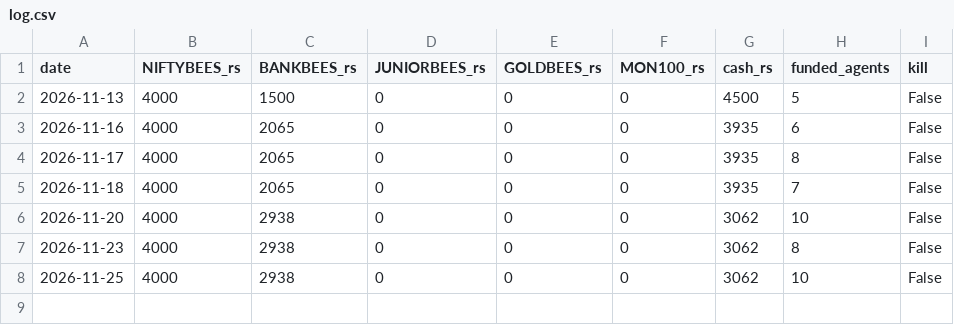
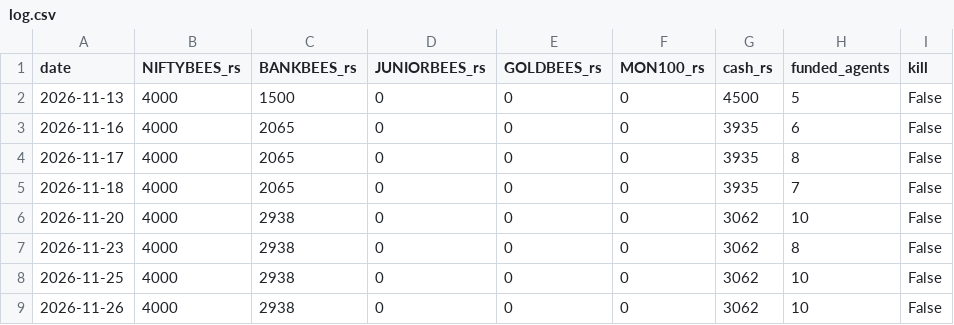
Before and after one commit to Akhilkanigicharla/kalpa-labs, a CSV file: 07-trading/paper/tournament/log.csv, drawn as a sheet; the diff names each change by its address in the sheet, - before the commit and + after, or states it on an @@ line.

```diff
--- a/07-trading/paper/tournament/log.csv
+++ b/07-trading/paper/tournament/log.csv
+row 9: 2026-11-26 | 4000 | 2938 | 0 | 0 | 0 | 3062 | 10 | False
```
Also changed, not shown: 07-trading/paper/best-combo-gold/ledger.csv, 07-trading/paper/intraday/trades.csv, 22 other files.
